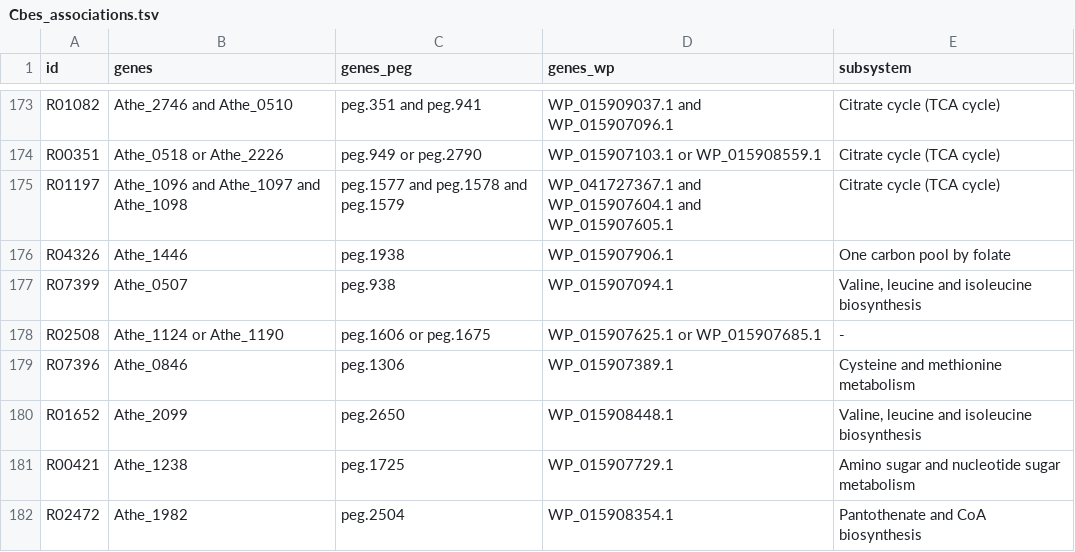
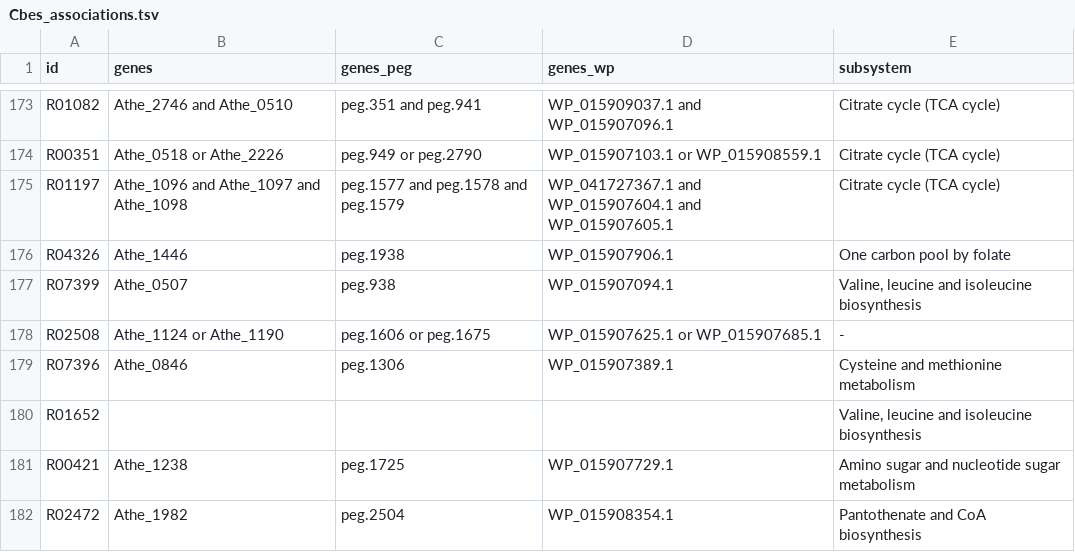
Before and after one commit to zhanglab/GEM-iCbes, a TSV file: New_Cbes_GEM/Cbes_associations.tsv, drawn as a sheet; only a part is shown, gaps mark what is left out.

Commit message:
remove the gene associations of R01652 which should be a spontaneous reaction

```diff
--- a/New_Cbes_GEM/Cbes_associations.tsv
+++ b/New_Cbes_GEM/Cbes_associations.tsv
@@ -179,3 +179,3 @@ R02508	Athe_1124 or Athe_1190	peg.1606 or peg.1675	WP_015907625.1 or WP_01590768
 R07396	Athe_0846	peg.1306	WP_015907389.1	Cysteine and methionine metabolism
-R01652	Athe_2099	peg.2650	WP_015908448.1	Valine, leucine and isoleucine biosynthesis
+R01652				Valine, leucine and isoleucine biosynthesis
 R00421	Athe_1238	peg.1725	WP_015907729.1	Amino sugar and nucleotide sugar metabolism
```
